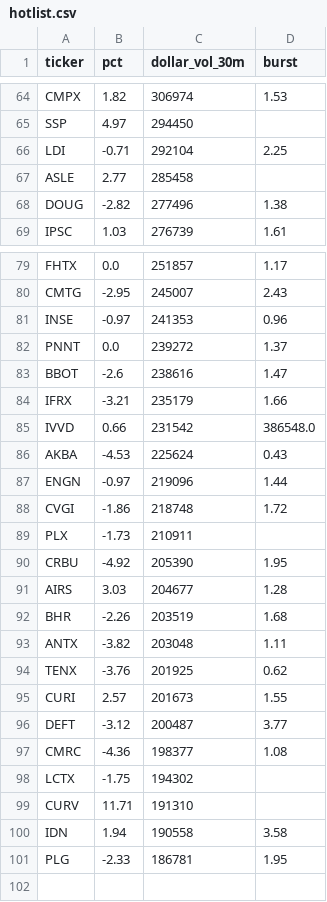
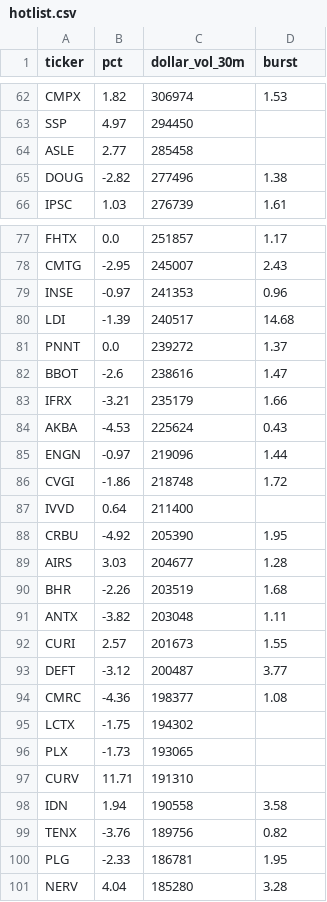
Before and after one commit to virgolaema/pump-search, a CSV file: data/hotlist.csv, drawn as a sheet; only a part is shown, gaps mark what is left out; the diff covers the shown part only.

```diff
--- a/data/hotlist.csv
+++ b/data/hotlist.csv
@@ -65,3 +63,2 @@ CMPX,1.82,306974,1.53
 SSP,4.97,294450,
-LDI,-0.71,292104,2.25
 ASLE,2.77,285458,
@@ -81,2 +79,3 @@ CMTG,-2.95,245007,2.43
 INSE,-0.97,241353,0.96
+LDI,-1.39,240517,14.68
 PNNT,0.0,239272,1.37
@@ -84,3 +83,2 @@ BBOT,-2.6,238616,1.47
 IFRX,-3.21,235179,1.66
-IVVD,0.66,231542,386548.0
 AKBA,-4.53,225624,0.43
@@ -88,3 +86,3 @@ ENGN,-0.97,219096,1.44
 CVGI,-1.86,218748,1.72
-PLX,-1.73,210911,
+IVVD,0.64,211400,
 CRBU,-4.92,205390,1.95
@@ -93,3 +91,2 @@ BHR,-2.26,203519,1.68
 ANTX,-3.82,203048,1.11
-TENX,-3.76,201925,0.62
 CURI,2.57,201673,1.55
@@ -98,4 +95,7 @@ CMRC,-4.36,198377,1.08
 LCTX,-1.75,194302,
+PLX,-1.73,193065,
 CURV,11.71,191310,
 IDN,1.94,190558,3.58
+TENX,-3.76,189756,0.82
 PLG,-2.33,186781,1.95
+NERV,4.04,185280,3.28
```
Also changed, not shown: 5 added rows, 6 removed rows and 5 edited cells elsewhere in this file, data/runlog.csv, 3 other files.
